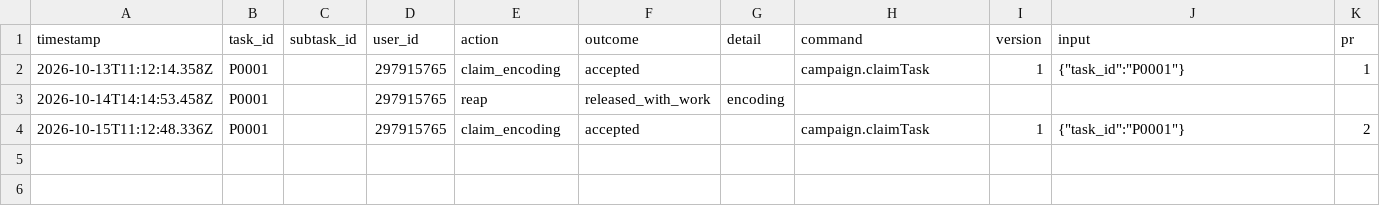
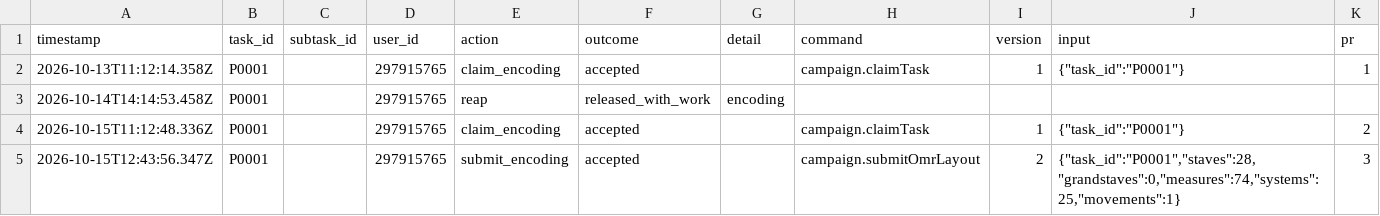
Before and after one commit to ohwjdev/test-20261012-3, a CSV file: tracking/history.csv, drawn as a sheet; the diff names each change by its address in the sheet, - before the commit and + after, or states it on an @@ line.

```diff
--- a/tracking/history.csv
+++ b/tracking/history.csv
+row 5: 2026-10-15T12:43:56.347Z | P0001 |  | 297915765 | submit_encoding | accepted |  | campaign.submitOmrLayout | 2 | {"task_id":"P0001","staves":28,"grandstaves":0,"measures":74,"systems":25,"movements":1} | 3
```
Also changed, not shown: tracking/state.csv, 4 other files.
